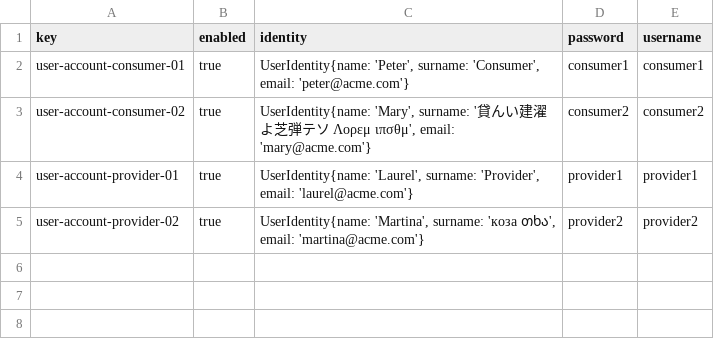
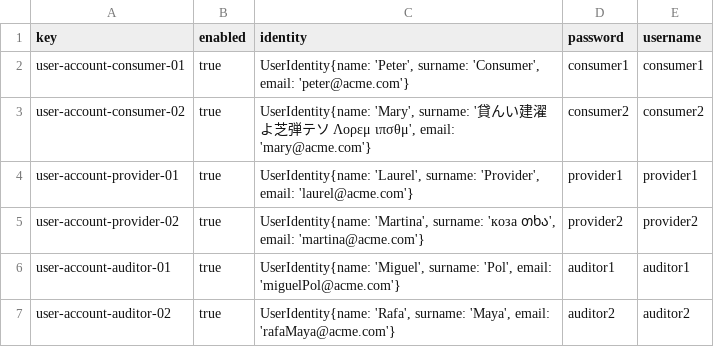
Before and after one commit to pabalcber/C3.039-Acme-SF, a CSV file: src/main/webapp/WEB-INF/resources/sample-data/user-account.csv, drawn as a sheet; the diff names each change by its address in the sheet, - before the commit and + after, or states it on an @@ line.

Commit message:
Man05 Student#5 sample data auditor

```diff
--- a/src/main/webapp/WEB-INF/resources/sample-data/user-account.csv
+++ b/src/main/webapp/WEB-INF/resources/sample-data/user-account.csv
+row 6: user-account-auditor-01 | true | UserIdentity{name: 'Miguel', surname: 'Pol', email: 'miguelPol@acme.com'} | auditor1 | auditor1
+row 7: user-account-auditor-02 | true | UserIdentity{name: 'Rafa', surname: 'Maya', email: 'rafaMaya@acme.com'} | auditor2 | auditor2
```
Also changed, not shown: 1 other file.
